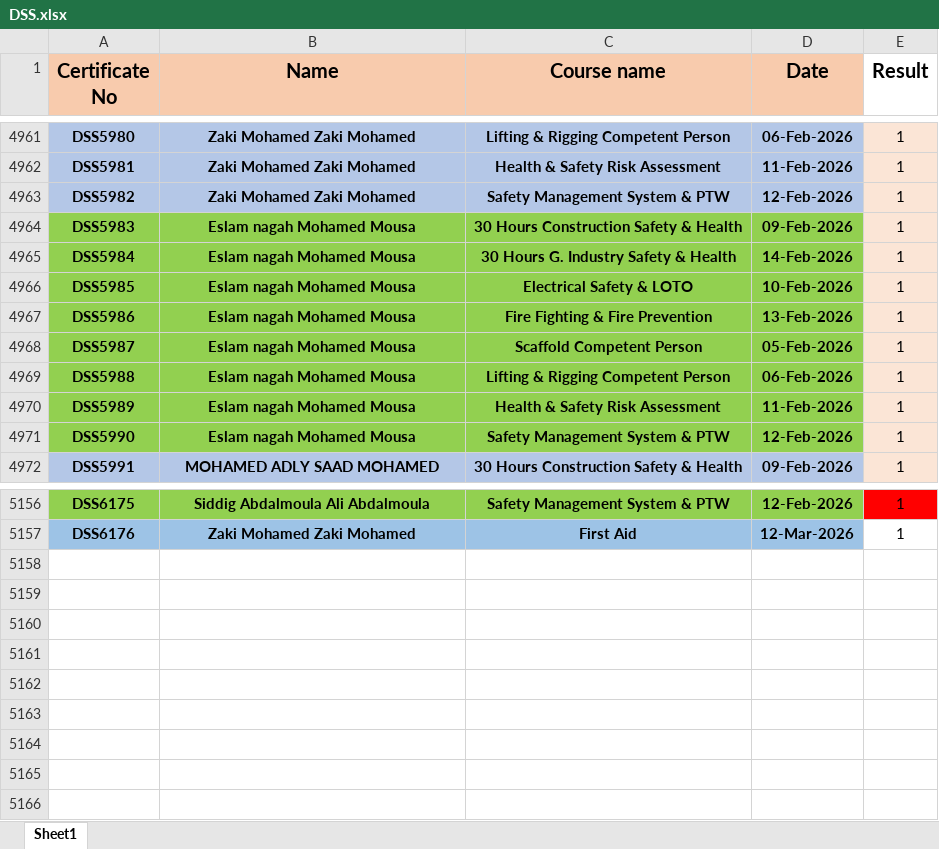
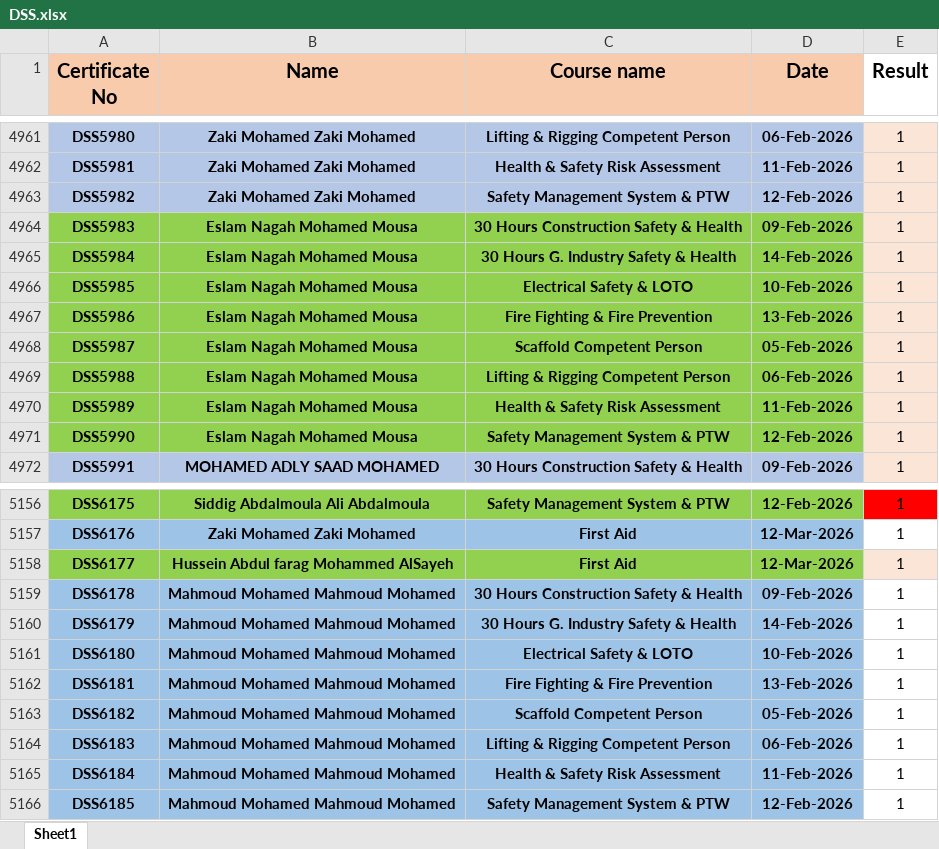
Before and after one commit to ahmedbendarey111/DSS_2025, an Excel workbook: DSS.xlsx, sheet Sheet1, drawn as a sheet; only a part is shown, gaps mark what is left out; values as stored, in another font and other column widths than the file's, no borders; the diff names each change by its address in the sheet, - before the commit and + after, or states it on an @@ line.

Commit message:
Add files via upload

```diff
--- a/DSS.xlsx (sheet Sheet1)
+++ b/DSS.xlsx (sheet Sheet1)
-B4964:B4971 (Name): Eslam nagah Mohamed Mousa
+B4964:B4971 (Name): Eslam Nagah Mohamed Mousa
+row 5158: DSS6177 | Hussein Abdul farag Mohammed AlSayeh | First Aid | 12-Mar-2026 | 1
+row 5159: DSS6178 | Mahmoud Mohamed Mahmoud Mohamed | 30 Hours Construction Safety & Health | 09-Feb-2026 | 1
+row 5160: DSS6179 | Mahmoud Mohamed Mahmoud Mohamed | 30 Hours G. Industry Safety & Health | 14-Feb-2026 | 1
+row 5161: DSS6180 | Mahmoud Mohamed Mahmoud Mohamed | Electrical Safety & LOTO | 10-Feb-2026 | 1
+row 5162: DSS6181 | Mahmoud Mohamed Mahmoud Mohamed | Fire Fighting & Fire Prevention | 13-Feb-2026 | 1
+row 5163: DSS6182 | Mahmoud Mohamed Mahmoud Mohamed | Scaffold Competent Person | 05-Feb-2026 | 1
+row 5164: DSS6183 | Mahmoud Mohamed Mahmoud Mohamed | Lifting & Rigging Competent Person | 06-Feb-2026 | 1
+row 5165: DSS6184 | Mahmoud Mohamed Mahmoud Mohamed | Health & Safety Risk Assessment | 11-Feb-2026 | 1
+row 5166: DSS6185 | Mahmoud Mohamed Mahmoud Mohamed | Safety Management System & PTW | 12-Feb-2026 | 1
```
